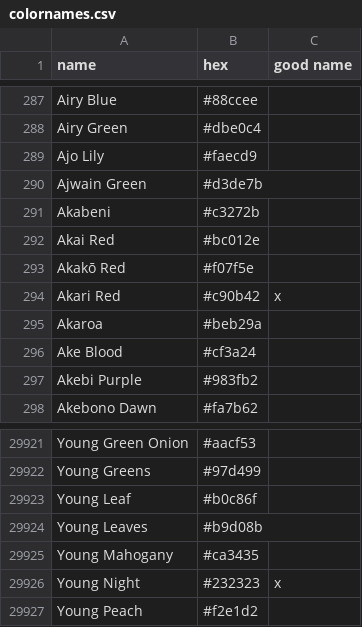
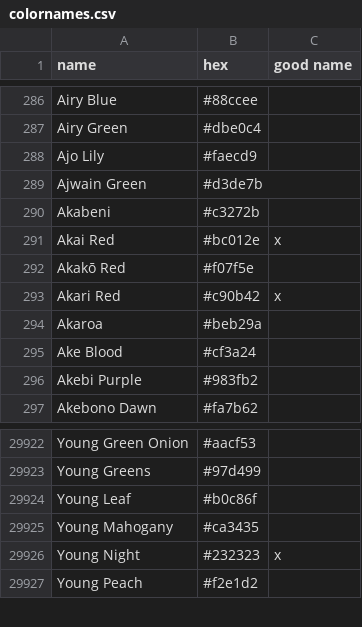
Before and after one commit to meodai/color-names, a CSV file: src/colornames.csv, drawn as a sheet; only a part is shown, gaps mark what is left out; the diff covers the shown part only.

Commit message:
feat(colors): replace a few uninspired names

```diff
--- a/src/colornames.csv
+++ b/src/colornames.csv
@@ -291,3 +290,3 @@ Ajwain Green,#d3de7b,
 Akabeni,#c3272b,
-Akai Red,#bc012e,
+Akai Red,#bc012e,x
 Akakō Red,#f07f5e,
@@ -29923,3 +29924,2 @@ Young Greens,#97d499,
 Young Leaf,#b0c86f,
-Young Leaves,#b9d08b,
 Young Mahogany,#ca3435,
```
Also changed, not shown: 3 added rows and 2 removed rows elsewhere in this file.
